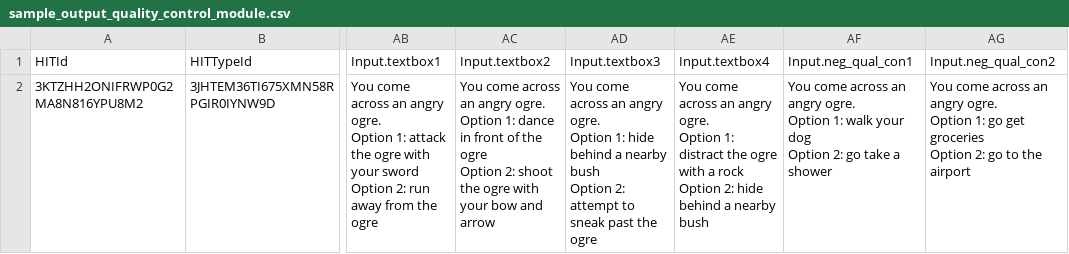
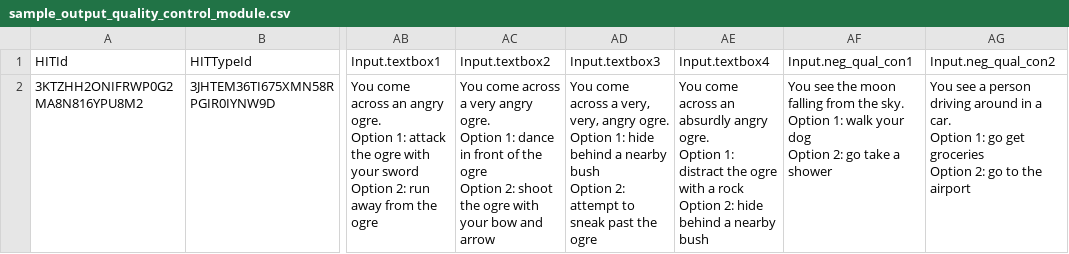
Before and after one commit to jtlieb/nets213-final, a CSV file: data/sample_output_quality_control_module.csv, drawn as a sheet; only a part is shown, gaps mark what is left out; ↵ is a line break in a cell; the diff names each change by its address in the sheet, - before the commit and + after, or states it on an @@ line.

Commit message:
Update sample_output_quality_control_module.csv

```diff
--- a/data/sample_output_quality_control_module.csv
+++ b/data/sample_output_quality_control_module.csv
-AC2 (Input.textbox2): …come across an angry ogre.…
+AC2 (Input.textbox2): …come across a very angry ogre.…
-AD2 (Input.textbox3): …come across an angry ogre.…
+AD2 (Input.textbox3): …come across a very, very, angry ogre.…
-AE2 (Input.textbox4): …across an angry ogre.…
+AE2 (Input.textbox4): …across an absurdly angry ogre.…
-AF2 (Input.neg_qual_con1): You come across an angry ogre. ↵ Option 1:…
+AF2 (Input.neg_qual_con1): You see the moon falling from the sky. ↵ Option 1:…
-AG2 (Input.neg_qual_con2): You come across an angry ogre. ↵ Option 1:…
+AG2 (Input.neg_qual_con2): You see a person driving around in a car. ↵ Option 1:…
```
